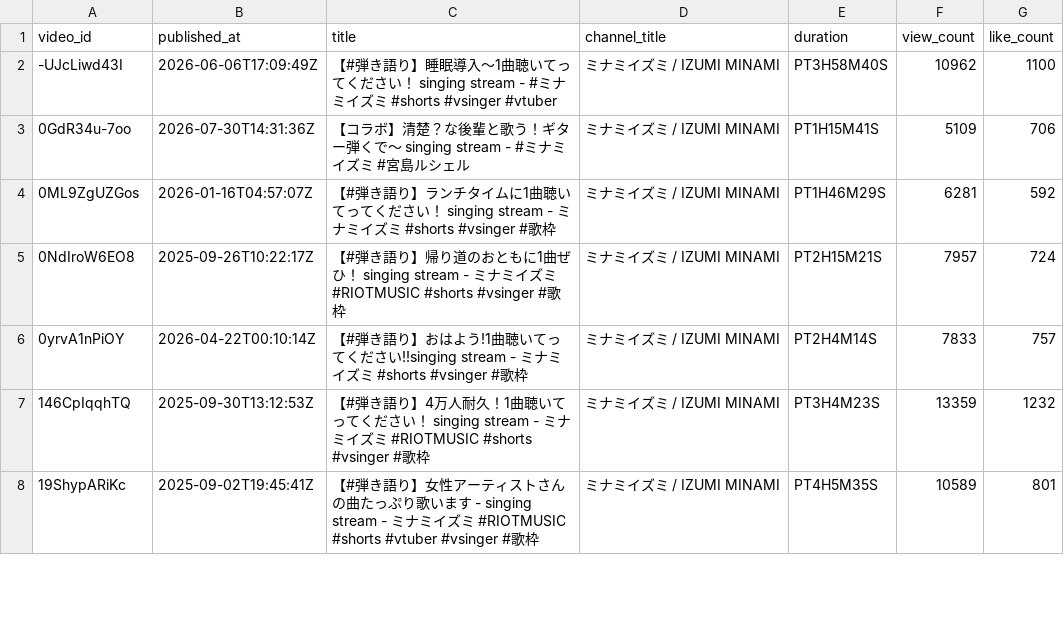
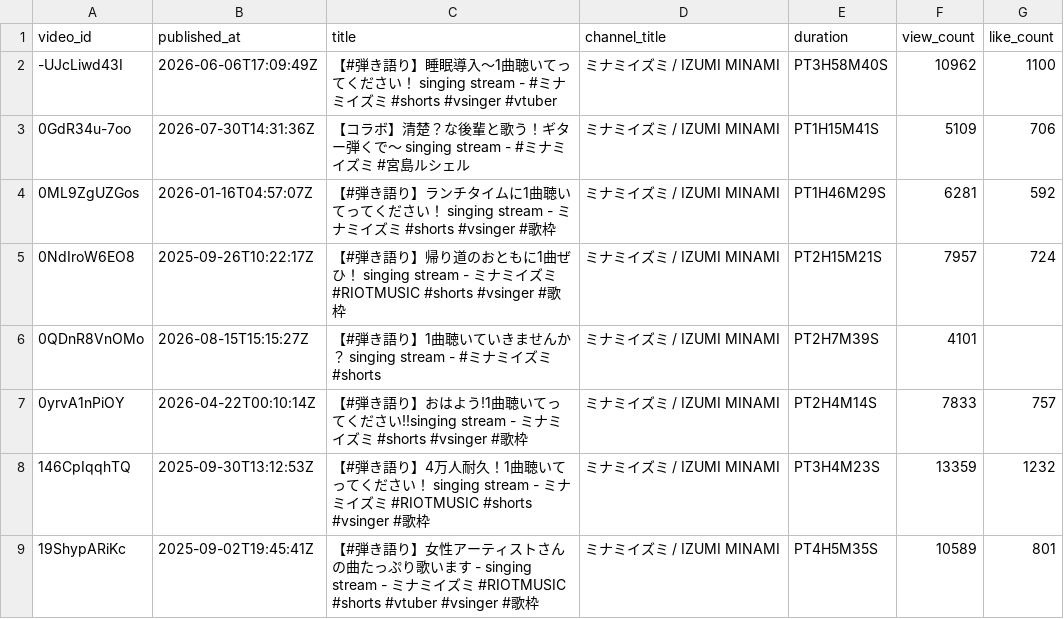
Before and after one commit to MiyataYuya/setlist-player, a CSV file: data/app_videos.csv, drawn as a sheet; only a part is shown; the diff names each change by its address in the sheet, - before the commit and + after, or states it on an @@ line.

```diff
--- a/data/app_videos.csv
+++ b/data/app_videos.csv
+row 6: 0QDnR8VnOMo | 2026-08-15T15:15:27Z | 【#弾き語り】1曲聴いていきませんか？ singing stream - #ミナミイズミ #shorts | ミナミイズミ / IZUMI MINAMI | PT2H7M39S | 4101
```
Also changed, not shown: data/app_performances.csv, data/song_performances.csv.
